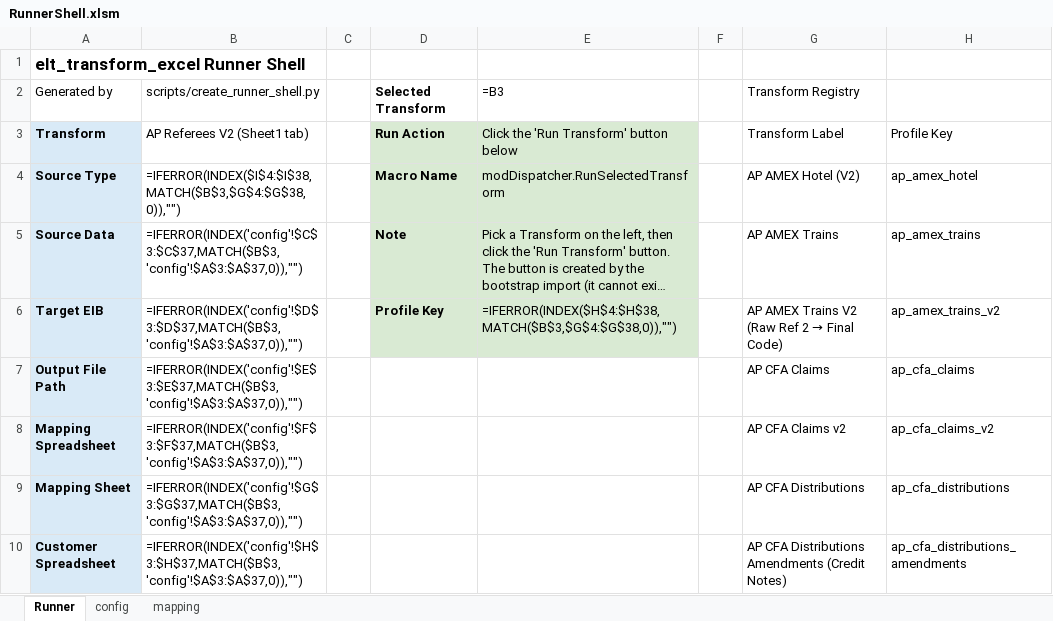
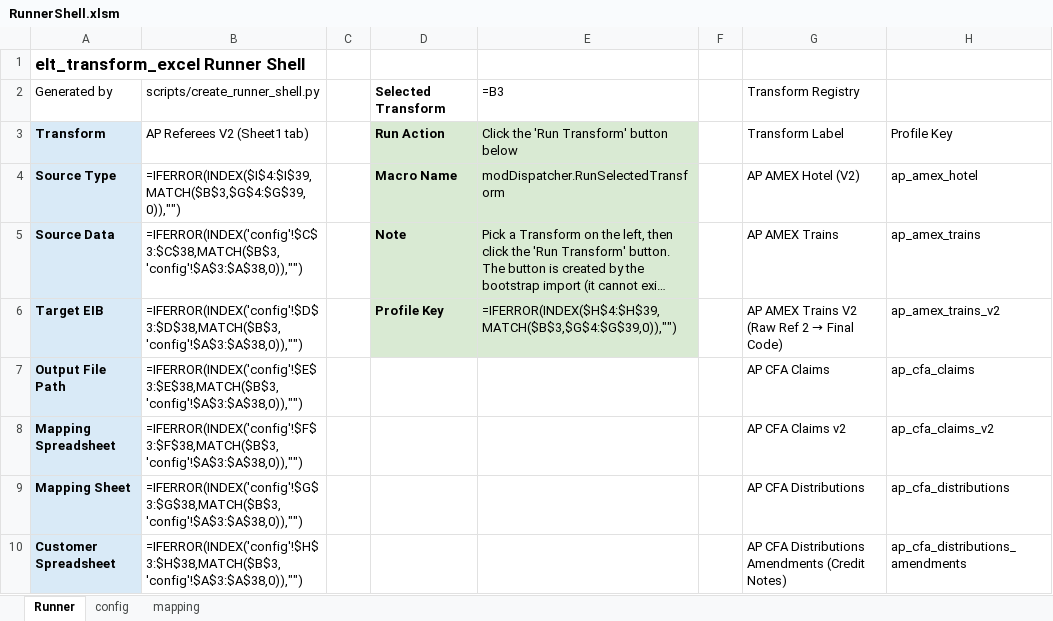
Before and after one commit to rpatel-fa/fa_workday_etl, an Excel workbook: implementations/elt_transform_excel/runner_shell/RunnerShell.xlsm, sheet Runner, drawn as a sheet; only a part is shown; long unchanged cells end in …; values as stored, in another font and other column widths than the file's, no borders; formulas without a stored value are shown as written; the diff covers the shown part only; the diff names each change by its address in the sheet, - before the commit and + after, or states it on an @@ line.

```diff
--- a/implementations/elt_transform_excel/runner_shell/RunnerShell.xlsm (sheet Runner)
+++ b/implementations/elt_transform_excel/runner_shell/RunnerShell.xlsm (sheet Runner)
-B4 (AP Referees V2 (Sheet1 tab)): =IFERROR(INDEX($I$4:$I$38,MATCH($B$3,$G$4:$G$38,0)),"")
+B4 (AP Referees V2 (Sheet1 tab)): =IFERROR(INDEX($I$4:$I$39,MATCH($B$3,$G$4:$G$39,0)),"")
-B5 (AP Referees V2 (Sheet1 tab)): =IFERROR(INDEX('config'!$C$3:$C$37,MATCH($B$3,'config'!$A$3:$A$37,0)),"")
+B5 (AP Referees V2 (Sheet1 tab)): =IFERROR(INDEX('config'!$C$3:$C$38,MATCH($B$3,'config'!$A$3:$A$38,0)),"")
-B6 (AP Referees V2 (Sheet1 tab)): =IFERROR(INDEX('config'!$D$3:$D$37,MATCH($B$3,'config'!$A$3:$A$37,0)),"")
+B6 (AP Referees V2 (Sheet1 tab)): =IFERROR(INDEX('config'!$D$3:$D$38,MATCH($B$3,'config'!$A$3:$A$38,0)),"")
-E6: =IFERROR(INDEX($H$4:$H$38,MATCH($B$3,$G$4:$G$38,0)),"")
+E6: =IFERROR(INDEX($H$4:$H$39,MATCH($B$3,$G$4:$G$39,0)),"")
-B7 (AP Referees V2 (Sheet1 tab)): =IFERROR(INDEX('config'!$E$3:$E$37,MATCH($B$3,'config'!$A$3:$A$37,0)),"")
+B7 (AP Referees V2 (Sheet1 tab)): =IFERROR(INDEX('config'!$E$3:$E$38,MATCH($B$3,'config'!$A$3:$A$38,0)),"")
-B8 (AP Referees V2 (Sheet1 tab)): =IFERROR(INDEX('config'!$F$3:$F$37,MATCH($B$3,'config'!$A$3:$A$37,0)),"")
+B8 (AP Referees V2 (Sheet1 tab)): =IFERROR(INDEX('config'!$F$3:$F$38,MATCH($B$3,'config'!$A$3:$A$38,0)),"")
-B9 (AP Referees V2 (Sheet1 tab)): =IFERROR(INDEX('config'!$G$3:$G$37,MATCH($B$3,'config'!$A$3:$A$37,0)),"")
+B9 (AP Referees V2 (Sheet1 tab)): =IFERROR(INDEX('config'!$G$3:$G$38,MATCH($B$3,'config'!$A$3:$A$38,0)),"")
-B10 (AP Referees V2 (Sheet1 tab)): =IFERROR(INDEX('config'!$H$3:$H$37,MATCH($B$3,'config'!$A$3:$A$37,0)),"")
+B10 (AP Referees V2 (Sheet1 tab)): =IFERROR(INDEX('config'!$H$3:$H$38,MATCH($B$3,'config'!$A$3:$A$38,0)),"")
```
Also changed, not shown: 1 added row and 43 edited cells elsewhere in this sheet, sheet config, 5 other files.
